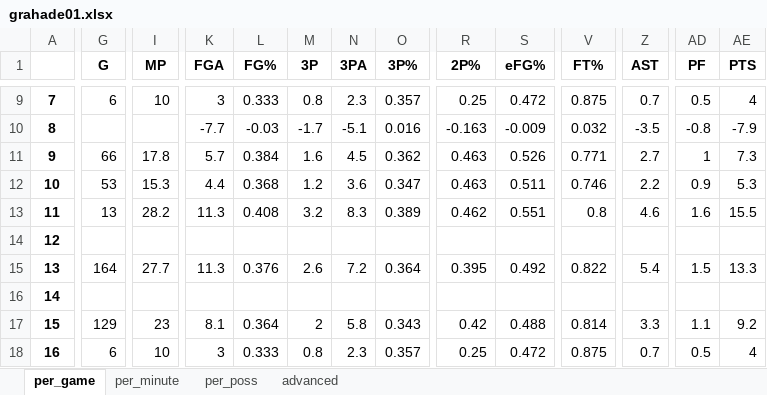
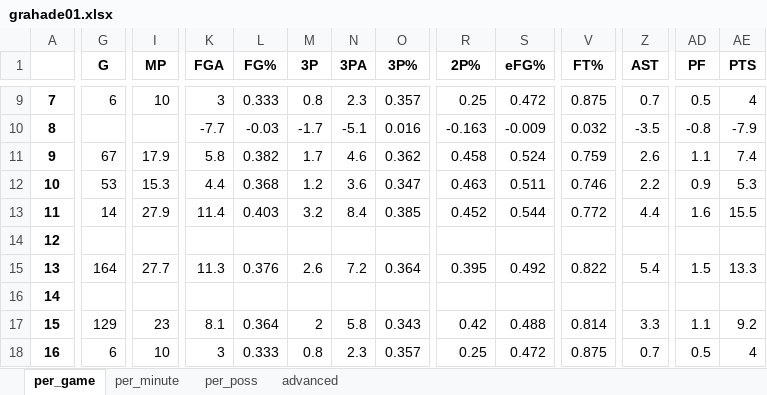
Before and after one commit to pkratz22/rsvsps, an Excel workbook: output/grahade01.xlsx, sheet per_game, drawn as a sheet; only a part is shown, gaps mark what is left out; values as stored, in another font and other column widths than the file's, no borders; the diff covers the shown part only; the diff names each change by its address in the sheet, - before the commit and + after, or states it on an @@ line.

```diff
--- a/output/grahade01.xlsx (sheet per_game)
+++ b/output/grahade01.xlsx (sheet per_game)
-G11 (G): 66
+G11 (G): 67
-I11 (MP): 17.8
+I11 (MP): 17.9
-K11 (FGA): 5.7
+K11 (FGA): 5.8
-L11 (FG%): 0.384
+L11 (FG%): 0.382
-M11 (3P): 1.6
+M11 (3P): 1.7
-N11 (3PA): 4.5
+N11 (3PA): 4.6
-R11 (2P%): 0.463
+R11 (2P%): 0.458
-S11 (eFG%): 0.526
+S11 (eFG%): 0.524
-V11 (FT%): 0.771
+V11 (FT%): 0.759
-Z11 (AST): 2.7
+Z11 (AST): 2.6
-AD11 (PF): 1
+AD11 (PF): 1.1
-AE11 (PTS): 7.3
+AE11 (PTS): 7.4
-G13 (G): 13
+G13 (G): 14
-I13 (MP): 28.2
+I13 (MP): 27.9
-K13 (FGA): 11.3
+K13 (FGA): 11.4
-L13 (FG%): 0.408
+L13 (FG%): 0.403
-N13 (3PA): 8.3
+N13 (3PA): 8.4
-O13 (3P%): 0.389
+O13 (3P%): 0.385
-R13 (2P%): 0.462
+R13 (2P%): 0.452
-S13 (eFG%): 0.551
+S13 (eFG%): 0.544
-V13 (FT%): 0.8
+V13 (FT%): 0.772
-Z13 (AST): 4.6
+Z13 (AST): 4.4
```
Also changed, not shown: 27 edited cells elsewhere in this sheet, sheet advanced, sheet per_poss, sheet per_minute, output/cousybo01.xlsx, output/ellisjo01.xlsx, 17 other files.
